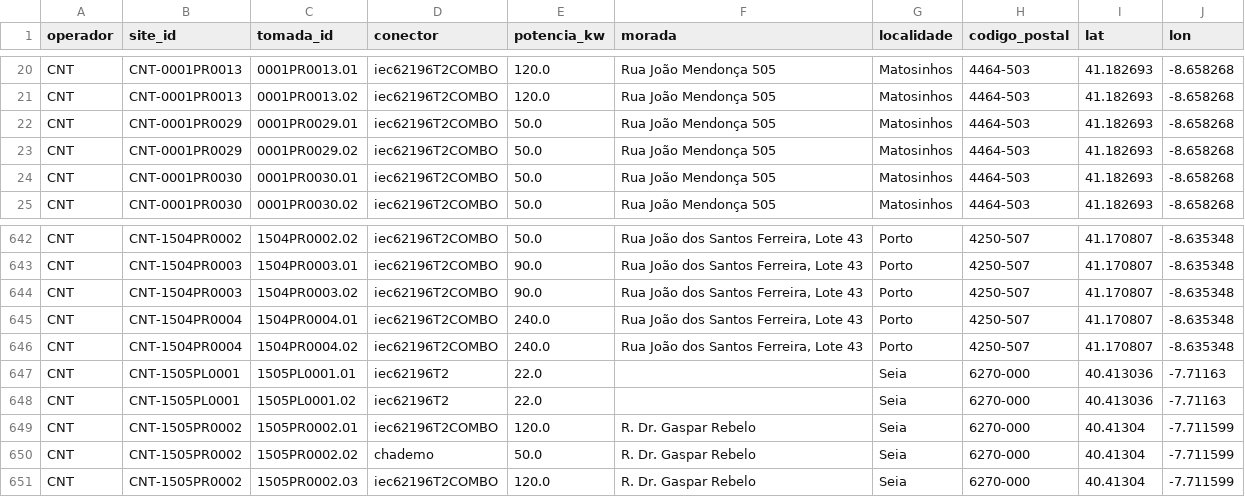
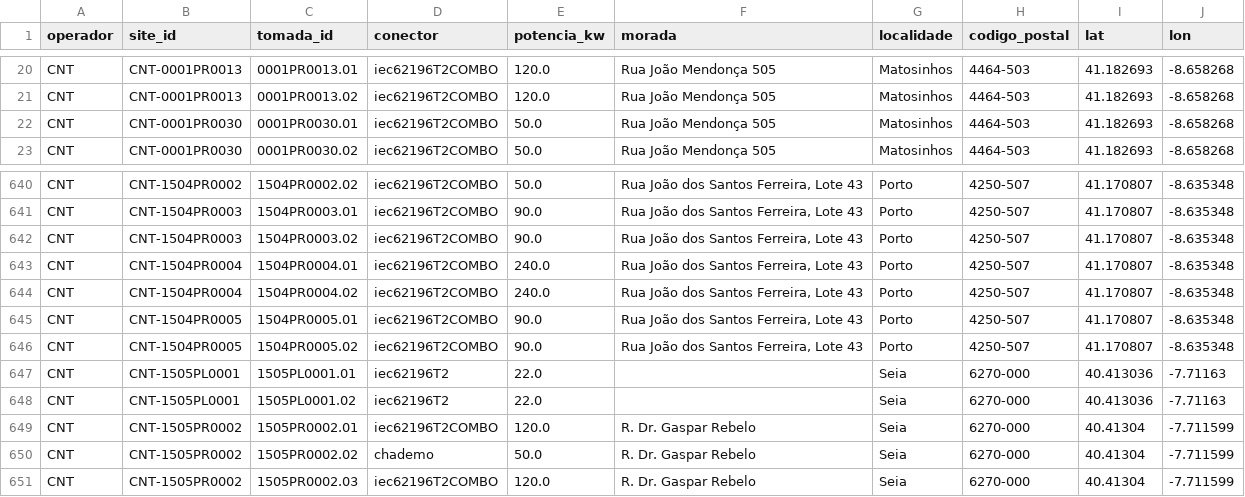
Before and after one commit to migmir1977/carregamento_miguel, a CSV file: data/redes.csv, drawn as a sheet; only a part is shown, gaps mark what is left out.

```diff
--- a/data/redes.csv
+++ b/data/redes.csv
@@ -21,4 +21,2 @@ CNT,CNT-0001PR0013,0001PR0013.01,iec62196T2COMBO,120.0,Rua João Mendonça 505,M
 CNT,CNT-0001PR0013,0001PR0013.02,iec62196T2COMBO,120.0,Rua João Mendonça 505,Matosinhos,4464-503,41.182693,-8.658268
-CNT,CNT-0001PR0029,0001PR0029.01,iec62196T2COMBO,50.0,Rua João Mendonça 505,Matosinhos,4464-503,41.182693,-8.658268
-CNT,CNT-0001PR0029,0001PR0029.02,iec62196T2COMBO,50.0,Rua João Mendonça 505,Matosinhos,4464-503,41.182693,-8.658268
 CNT,CNT-0001PR0030,0001PR0030.01,iec62196T2COMBO,50.0,Rua João Mendonça 505,Matosinhos,4464-503,41.182693,-8.658268
@@ -646,2 +644,4 @@ CNT,CNT-1504PR0004,1504PR0004.01,iec62196T2COMBO,240.0,"Rua João dos Santos Fer
 CNT,CNT-1504PR0004,1504PR0004.02,iec62196T2COMBO,240.0,"Rua João dos Santos Ferreira, Lote 43",Porto,4250-507,41.170807,-8.635348
+CNT,CNT-1504PR0005,1504PR0005.01,iec62196T2COMBO,90.0,"Rua João dos Santos Ferreira, Lote 43",Porto,4250-507,41.170807,-8.635348
+CNT,CNT-1504PR0005,1504PR0005.02,iec62196T2COMBO,90.0,"Rua João dos Santos Ferreira, Lote 43",Porto,4250-507,41.170807,-8.635348
 CNT,CNT-1505PL0001,1505PL0001.01,iec62196T2,22.0,,Seia,6270-000,40.413036,-7.71163
```
Also changed, not shown: 3 other files.
